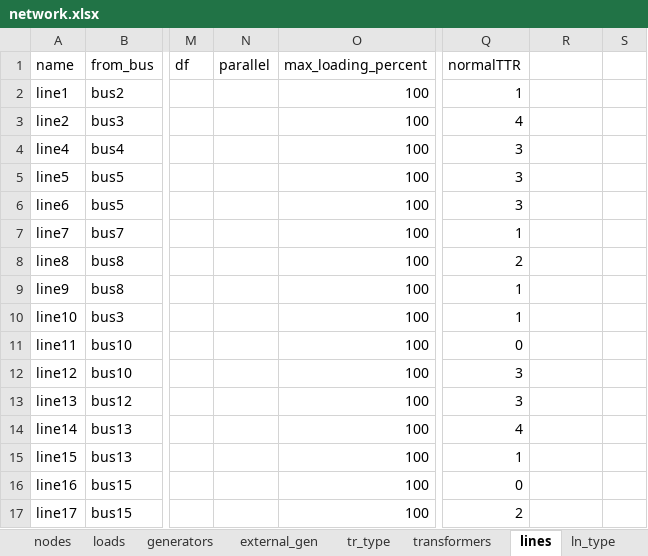
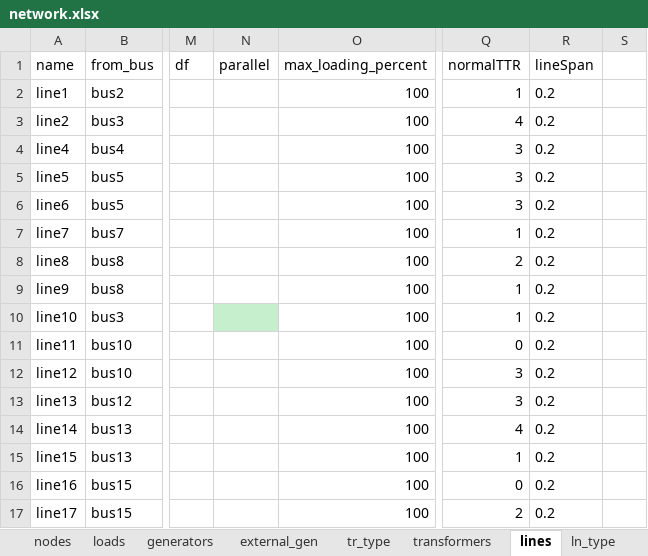
Before and after one commit to reXplan-project/reXplan-repo, an Excel workbook: jupyter_notebooks/file/input/basic_example/network.xlsx, sheet lines, drawn as a sheet; only a part is shown, gaps mark what is left out; values as stored, in another font and other column widths than the file's, no borders; the diff names each change by its address in the sheet, - before the commit and + after, or states it on an @@ line.

Commit message:
probFailure is now updating for all powerElement objects

```diff
--- a/jupyter_notebooks/file/input/basic_example/network.xlsx (sheet lines)
+++ b/jupyter_notebooks/file/input/basic_example/network.xlsx (sheet lines)
-R1: (empty)
+R1: lineSpan
-R2:R17 (lineSpan): (empty)
+R2:R17 (lineSpan): 0.2
-N10 fill: none
+N10 fill: #C6EFCE
```
Also changed, not shown: sheet generators, sheet loads, sheet nodes, sheet transformers, 4 other files.
